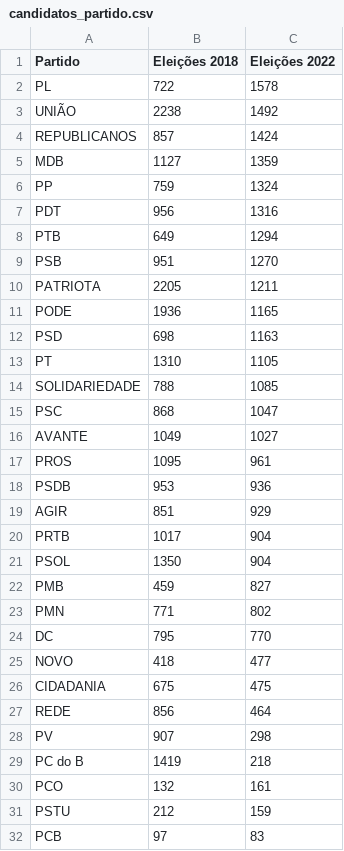
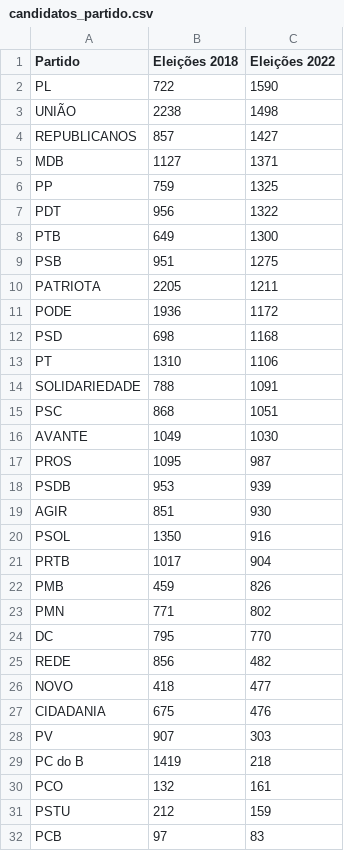
Before and after one commit to rafagarc/eleicoes_2022, a CSV file: candidatos_partido.csv, drawn as a sheet; only a part is shown.

```diff
--- a/candidatos_partido.csv
+++ b/candidatos_partido.csv
@@ -1,29 +1,29 @@
 Partido,Eleições 2018,Eleições 2022
-PL,722,1578
-UNIÃO,2238,1492
-REPUBLICANOS,857,1424
-MDB,1127,1359
-PP,759,1324
-PDT,956,1316
-PTB,649,1294
-PSB,951,1270
+PL,722,1590
+UNIÃO,2238,1498
+REPUBLICANOS,857,1427
+MDB,1127,1371
+PP,759,1325
+PDT,956,1322
+PTB,649,1300
+PSB,951,1275
 PATRIOTA,2205,1211
-PODE,1936,1165
-PSD,698,1163
-PT,1310,1105
-SOLIDARIEDADE,788,1085
-PSC,868,1047
-AVANTE,1049,1027
-PROS,1095,961
-PSDB,953,936
-AGIR,851,929
+PODE,1936,1172
+PSD,698,1168
+PT,1310,1106
+SOLIDARIEDADE,788,1091
+PSC,868,1051
+AVANTE,1049,1030
+PROS,1095,987
+PSDB,953,939
+AGIR,851,930
+PSOL,1350,916
 PRTB,1017,904
-PSOL,1350,904
-PMB,459,827
+PMB,459,826
 PMN,771,802
 DC,795,770
+REDE,856,482
 NOVO,418,477
-CIDADANIA,675,475
-REDE,856,464
-PV,907,298
+CIDADANIA,675,476
+PV,907,303
 PC do B,1419,218
```
Also changed, not shown: candidatos_escolaridade.csv, candidatos_genero.csv, 15 other files.
